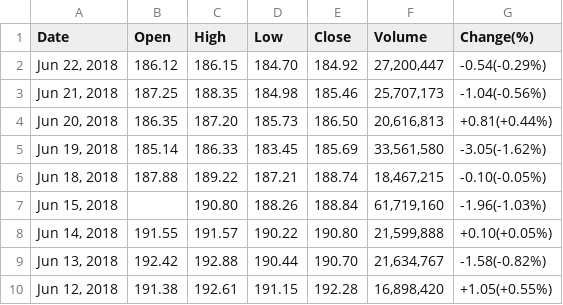
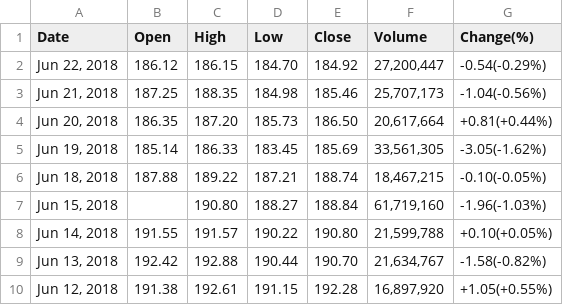
Before and after one commit to abhie-lp/FINANCE_PROJECT, a CSV file: AAPL_data.csv, drawn as a sheet; only a part is shown; the diff covers the shown part only.

```diff
--- a/AAPL_data.csv
+++ b/AAPL_data.csv
@@ -3,8 +3,8 @@ Date,Open,High,Low,Close,Volume,Change(%)
 "Jun 21, 2018",187.25,188.35,184.98,185.46,"25,707,173",-1.04(-0.56%)
-"Jun 20, 2018",186.35,187.20,185.73,186.50,"20,616,813",+0.81(+0.44%)
-"Jun 19, 2018",185.14,186.33,183.45,185.69,"33,561,580",-3.05(-1.62%)
+"Jun 20, 2018",186.35,187.20,185.73,186.50,"20,617,664",+0.81(+0.44%)
+"Jun 19, 2018",185.14,186.33,183.45,185.69,"33,561,305",-3.05(-1.62%)
 "Jun 18, 2018",187.88,189.22,187.21,188.74,"18,467,215",-0.10(-0.05%)
-"Jun 15, 2018",,190.80,188.26,188.84,"61,719,160",-1.96(-1.03%)
-"Jun 14, 2018",191.55,191.57,190.22,190.80,"21,599,888",+0.10(+0.05%)
+"Jun 15, 2018",,190.80,188.27,188.84,"61,719,160",-1.96(-1.03%)
+"Jun 14, 2018",191.55,191.57,190.22,190.80,"21,599,788",+0.10(+0.05%)
 "Jun 13, 2018",192.42,192.88,190.44,190.70,"21,634,767",-1.58(-0.82%)
-"Jun 12, 2018",191.38,192.61,191.15,192.28,"16,898,420",+1.05(+0.55%)
+"Jun 12, 2018",191.38,192.61,191.15,192.28,"16,897,920",+1.05(+0.55%)
```
Also changed, not shown: 63 edited cells elsewhere in this file.
